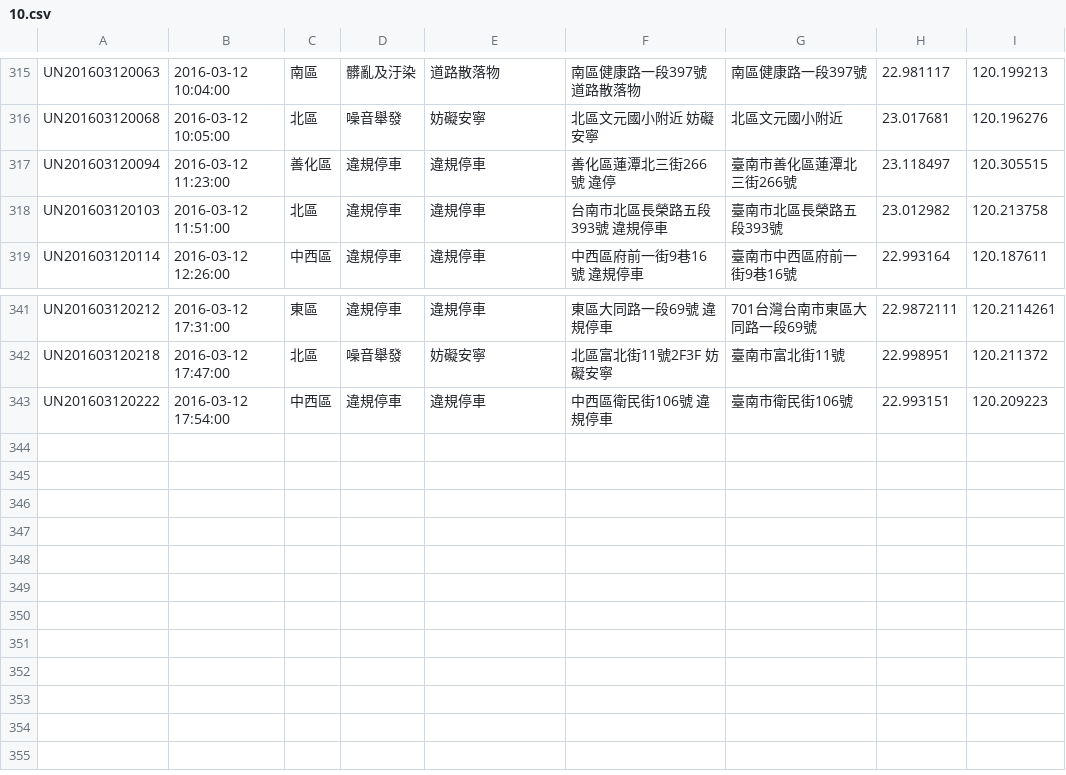
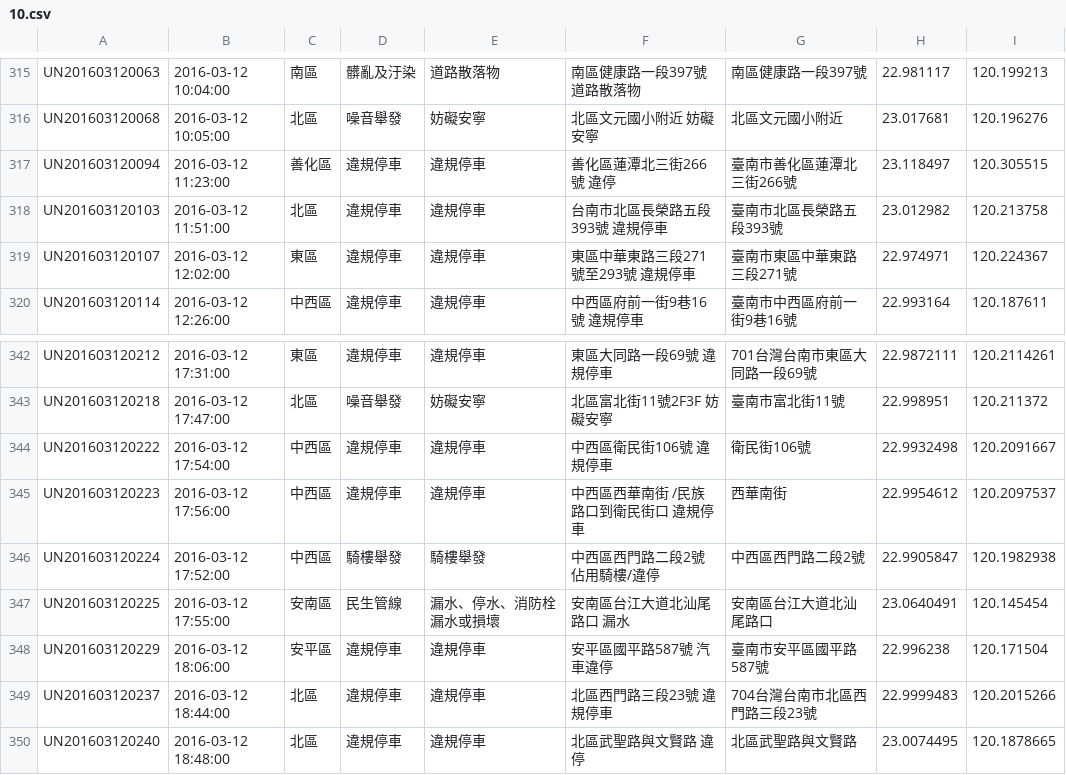
Before and after one commit to kiang/tainan_1999_map, a CSV file: data/2016/10.csv, drawn as a sheet; only a part is shown, gaps mark what is left out.

```diff
--- a/data/2016/10.csv
+++ b/data/2016/10.csv
@@ -318,2 +318,3 @@ UN201603120094,"2016-03-12 11:23:00",善化區,違規停車,違規停車,"善化
 UN201603120103,"2016-03-12 11:51:00",北區,違規停車,違規停車,"台南市北區長榮路五段393號 違規停車",臺南市北區長榮路五段393號,23.012982,120.213758
+UN201603120107,"2016-03-12 12:02:00",東區,違規停車,違規停車,"東區中華東路三段271號至293號 違規停車",臺南市東區中華東路三段271號,22.974971,120.224367
 UN201603120114,"2016-03-12 12:26:00",中西區,違規停車,違規停車,"中西區府前一街9巷16號   違規停車",臺南市中西區府前一街9巷16號,22.993164,120.187611
@@ -342,2 +343,8 @@ UN201603120212,"2016-03-12 17:31:00",東區,違規停車,違規停車,"東區大
 UN201603120218,"2016-03-12 17:47:00",北區,噪音舉發,妨礙安寧,"北區富北街11號2F3F 妨礙安寧",臺南市富北街11號,22.998951,120.211372
-UN201603120222,"2016-03-12 17:54:00",中西區,違規停車,違規停車,"中西區衛民街106號 違規停車",臺南市衛民街106號,22.993151,120.209223
+UN201603120222,"2016-03-12 17:54:00",中西區,違規停車,違規停車,"中西區衛民街106號 違規停車",衛民街106號,22.9932498,120.2091667
+UN201603120223,"2016-03-12 17:56:00",中西區,違規停車,違規停車,"中西區西華南街 /民族路口到衛民街口 違規停車",西華南街,22.9954612,120.2097537
+UN201603120224,"2016-03-12 17:52:00",中西區,騎樓舉發,騎樓舉發,"中西區西門路二段2號 佔用騎樓/違停",中西區西門路二段2號,22.9905847,120.1982938
+UN201603120225,"2016-03-12 17:55:00",安南區,民生管線,漏水、停水、消防栓漏水或損壞,"安南區台江大道北汕尾路口 漏水",安南區台江大道北汕尾路口,23.0640491,120.145454
+UN201603120229,"2016-03-12 18:06:00",安平區,違規停車,違規停車,"安平區國平路587號 汽車違停",臺南市安平區國平路587號,22.996238,120.171504
+UN201603120237,"2016-03-12 18:44:00",北區,違規停車,違規停車,"北區西門路三段23號 違規停車",704台灣台南市北區西門路三段23號,22.9999483,120.2015266
+UN201603120240,"2016-03-12 18:48:00",北區,違規停車,違規停車,"北區武聖路與文賢路 違停",北區武聖路與文賢路,23.0074495,120.1878665
```
Also changed, not shown: 1 other file.
